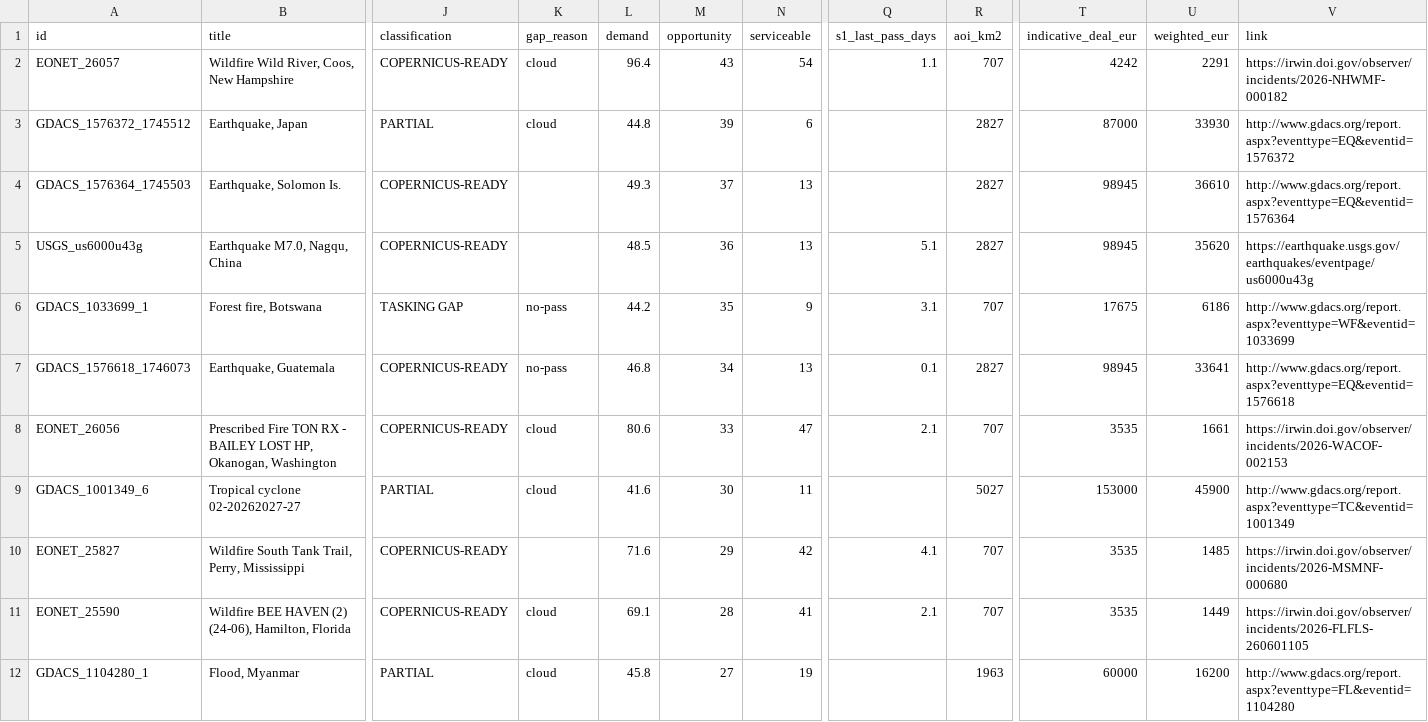
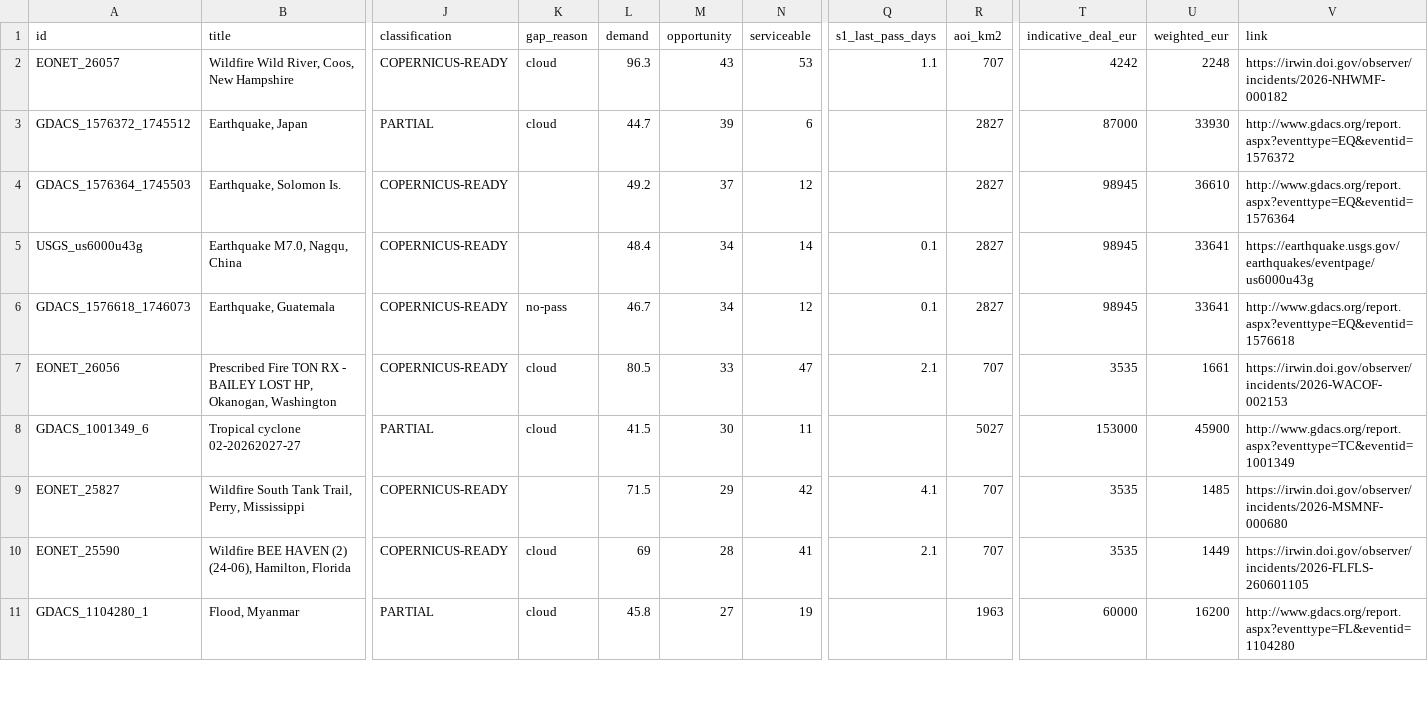
Before and after one commit to dchichorro/terrasignal, a CSV file: public/data/leads-global-45.csv, drawn as a sheet; only a part is shown, gaps mark what is left out; removed rows and columns are numbered as before the commit, all else as after; rows hold the shown columns only; the diff covers the shown part only; the diff names each change by its address in the sheet, - before the commit and + after, or states it on an @@ line.

```diff
--- a/public/data/leads-global-45.csv
+++ b/public/data/leads-global-45.csv
-L2 (demand): 96.4
+L2 (demand): 96.3
-N2 (serviceable): 54
+N2 (serviceable): 53
-U2 (weighted_eur): 2291
+U2 (weighted_eur): 2248
-L3 (demand): 44.8
+L3 (demand): 44.7
-L4 (demand): 49.3
+L4 (demand): 49.2
-N4 (serviceable): 13
+N4 (serviceable): 12
-L5 (demand): 48.5
+L5 (demand): 48.4
-M5 (opportunity): 36
+M5 (opportunity): 34
-N5 (serviceable): 13
+N5 (serviceable): 14
-Q5 (s1_last_pass_days): 5.1
+Q5 (s1_last_pass_days): 0.1
-U5 (weighted_eur): 35620
+U5 (weighted_eur): 33641
-row 6: GDACS_1033699_1 | Forest fire, Botswana | TASKING GAP | no-pass | 44.2 | 35 | 9 | 3.1 | 707 | 17675 | 6186 | http://www.gdacs.org/report.aspx?eventtype=WF&eventid=1033699
-L6 (demand): 46.8
+L6 (demand): 46.7
-N6 (serviceable): 13
+N6 (serviceable): 12
-L7 (demand): 80.6
+L7 (demand): 80.5
-L8 (demand): 41.6
+L8 (demand): 41.5
-L9 (demand): 71.6
+L9 (demand): 71.5
-L10 (demand): 69.1
+L10 (demand): 69
```
Also changed, not shown: 2 added rows, 1 removed row and 22 edited cells elsewhere in this file, public/data/leads-eu-30.csv, public/data/leads-eu-45.csv, 10 other files.
